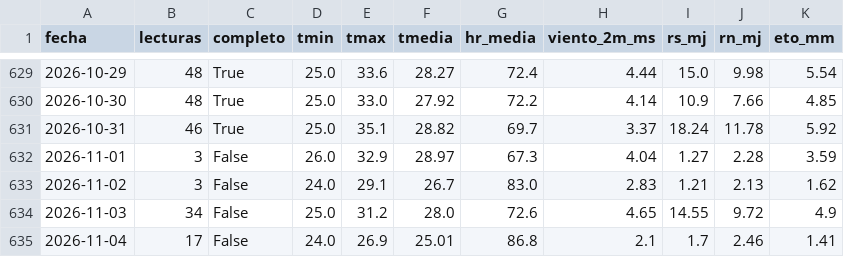
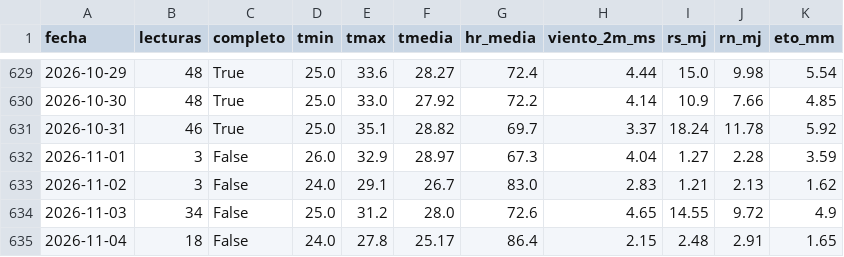
Before and after one commit to JosueValdiviezoS/Cecasp, a CSV file: data/diario.csv, drawn as a sheet; only a part is shown, gaps mark what is left out.

Commit message:
Nuevas lecturas

```diff
--- a/data/diario.csv
+++ b/data/diario.csv
@@ -634,2 +634,2 @@ fecha,lecturas,completo,tmin,tmax,tmedia,hr_media,viento_2m_ms,rs_mj,rn_mj,eto_m
 2026-11-03,34,False,25.0,31.2,28.0,72.6,4.65,14.55,9.72,4.9
-2026-11-04,17,False,24.0,26.9,25.01,86.8,2.1,1.7,2.46,1.41
+2026-11-04,18,False,24.0,27.8,25.17,86.4,2.15,2.48,2.91,1.65
```
Also changed, not shown: data/etc_diaria.csv, 2 other files.
